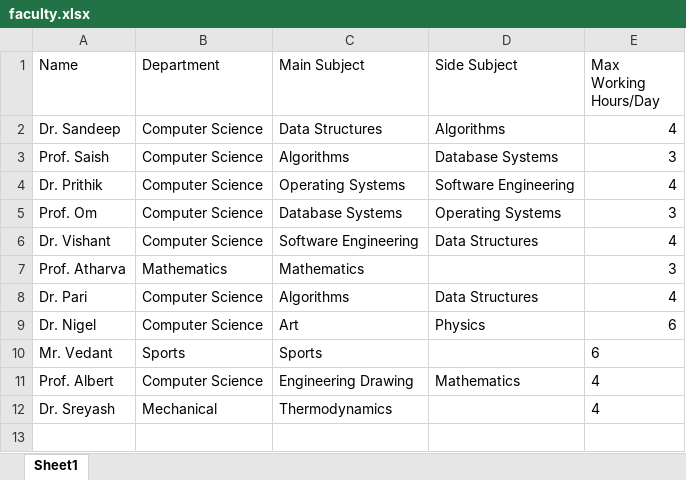
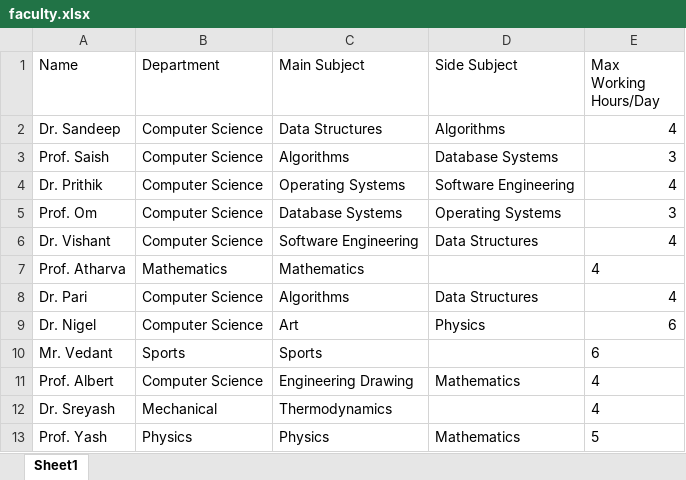
Before and after one commit to OmIsAGoodName/SE-mini-proj, an Excel workbook: faculty.xlsx, sheet Sheet1, drawn as a sheet; values as stored, in another font and other column widths than the file's, no borders; the diff names each change by its address in the sheet, - before the commit and + after, or states it on an @@ line.

```diff
--- a/faculty.xlsx (sheet Sheet1)
+++ b/faculty.xlsx (sheet Sheet1)
-E7 (Max Working Hours/Day): 3
+E7 (Max Working Hours/Day): 4
+row 13: Prof. Yash | Physics | Physics | Mathematics | 5
```
Also changed, not shown: classroom.xlsx, 1 other file.
